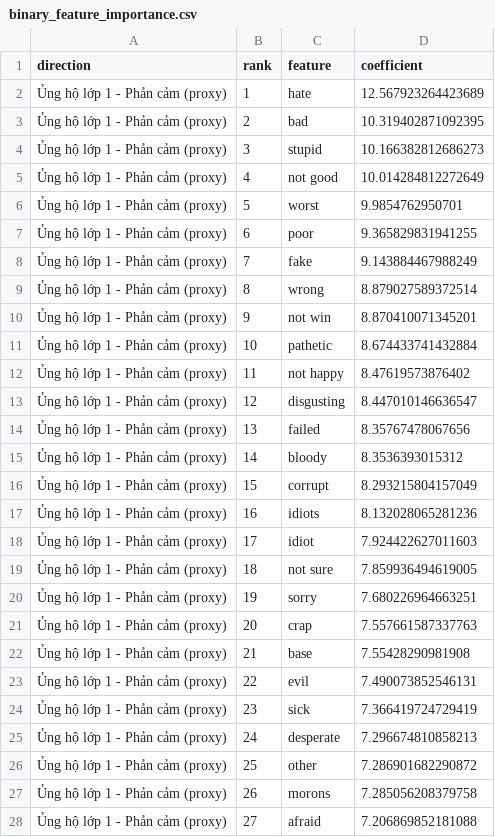
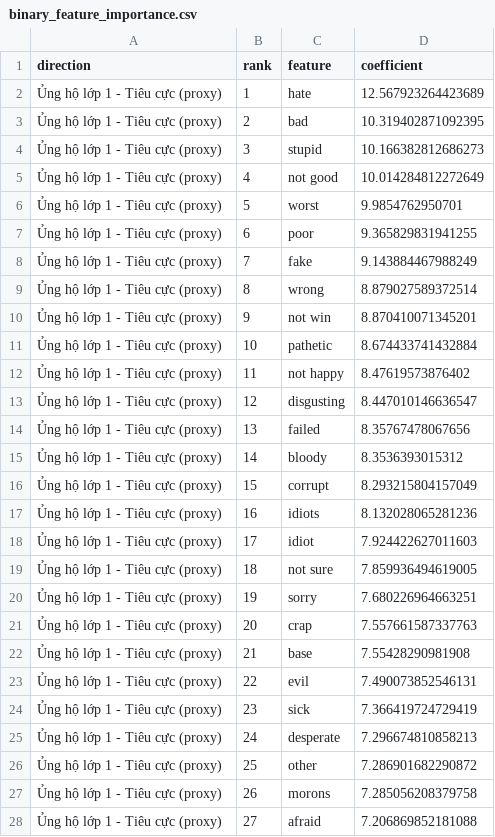
Before and after one commit to tthanh1425-arch/TextSense, a CSV file: 01_TRAIN_MODEL/outputs/binary_feature_importance.csv, drawn as a sheet; only a part is shown; the diff covers the shown part only.

```diff
--- a/01_TRAIN_MODEL/outputs/binary_feature_importance.csv
+++ b/01_TRAIN_MODEL/outputs/binary_feature_importance.csv
@@ -1,28 +1,28 @@
 direction,rank,feature,coefficient
-Ủng hộ lớp 1 - Phản cảm (proxy),1,hate,12.567923264423689
-Ủng hộ lớp 1 - Phản cảm (proxy),2,bad,10.319402871092395
-Ủng hộ lớp 1 - Phản cảm (proxy),3,stupid,10.166382812686273
-Ủng hộ lớp 1 - Phản cảm (proxy),4,not good,10.014284812272649
-Ủng hộ lớp 1 - Phản cảm (proxy),5,worst,9.9854762950701
-Ủng hộ lớp 1 - Phản cảm (proxy),6,poor,9.365829831941255
-Ủng hộ lớp 1 - Phản cảm (proxy),7,fake,9.143884467988249
-Ủng hộ lớp 1 - Phản cảm (proxy),8,wrong,8.879027589372514
-Ủng hộ lớp 1 - Phản cảm (proxy),9,not win,8.870410071345201
-Ủng hộ lớp 1 - Phản cảm (proxy),10,pathetic,8.674433741432884
-Ủng hộ lớp 1 - Phản cảm (proxy),11,not happy,8.47619573876402
-Ủng hộ lớp 1 - Phản cảm (proxy),12,disgusting,8.447010146636547
-Ủng hộ lớp 1 - Phản cảm (proxy),13,failed,8.35767478067656
-Ủng hộ lớp 1 - Phản cảm (proxy),14,bloody,8.3536393015312
-Ủng hộ lớp 1 - Phản cảm (proxy),15,corrupt,8.293215804157049
-Ủng hộ lớp 1 - Phản cảm (proxy),16,idiots,8.132028065281236
-Ủng hộ lớp 1 - Phản cảm (proxy),17,idiot,7.924422627011603
-Ủng hộ lớp 1 - Phản cảm (proxy),18,not sure,7.859936494619005
-Ủng hộ lớp 1 - Phản cảm (proxy),19,sorry,7.680226964663251
-Ủng hộ lớp 1 - Phản cảm (proxy),20,crap,7.557661587337763
-Ủng hộ lớp 1 - Phản cảm (proxy),21,base,7.55428290981908
-Ủng hộ lớp 1 - Phản cảm (proxy),22,evil,7.490073852546131
-Ủng hộ lớp 1 - Phản cảm (proxy),23,sick,7.366419724729419
-Ủng hộ lớp 1 - Phản cảm (proxy),24,desperate,7.296674810858213
-Ủng hộ lớp 1 - Phản cảm (proxy),25,other,7.286901682290872
-Ủng hộ lớp 1 - Phản cảm (proxy),26,morons,7.285056208379758
-Ủng hộ lớp 1 - Phản cảm (proxy),27,afraid,7.206869852181088
+Ủng hộ lớp 1 - Tiêu cực (proxy),1,hate,12.567923264423689
+Ủng hộ lớp 1 - Tiêu cực (proxy),2,bad,10.319402871092395
+Ủng hộ lớp 1 - Tiêu cực (proxy),3,stupid,10.166382812686273
+Ủng hộ lớp 1 - Tiêu cực (proxy),4,not good,10.014284812272649
+Ủng hộ lớp 1 - Tiêu cực (proxy),5,worst,9.9854762950701
+Ủng hộ lớp 1 - Tiêu cực (proxy),6,poor,9.365829831941255
+Ủng hộ lớp 1 - Tiêu cực (proxy),7,fake,9.143884467988249
+Ủng hộ lớp 1 - Tiêu cực (proxy),8,wrong,8.879027589372514
+Ủng hộ lớp 1 - Tiêu cực (proxy),9,not win,8.870410071345201
+Ủng hộ lớp 1 - Tiêu cực (proxy),10,pathetic,8.674433741432884
+Ủng hộ lớp 1 - Tiêu cực (proxy),11,not happy,8.47619573876402
+Ủng hộ lớp 1 - Tiêu cực (proxy),12,disgusting,8.447010146636547
+Ủng hộ lớp 1 - Tiêu cực (proxy),13,failed,8.35767478067656
+Ủng hộ lớp 1 - Tiêu cực (proxy),14,bloody,8.3536393015312
+Ủng hộ lớp 1 - Tiêu cực (proxy),15,corrupt,8.293215804157049
+Ủng hộ lớp 1 - Tiêu cực (proxy),16,idiots,8.132028065281236
+Ủng hộ lớp 1 - Tiêu cực (proxy),17,idiot,7.924422627011603
+Ủng hộ lớp 1 - Tiêu cực (proxy),18,not sure,7.859936494619005
+Ủng hộ lớp 1 - Tiêu cực (proxy),19,sorry,7.680226964663251
+Ủng hộ lớp 1 - Tiêu cực (proxy),20,crap,7.557661587337763
+Ủng hộ lớp 1 - Tiêu cực (proxy),21,base,7.55428290981908
+Ủng hộ lớp 1 - Tiêu cực (proxy),22,evil,7.490073852546131
+Ủng hộ lớp 1 - Tiêu cực (proxy),23,sick,7.366419724729419
+Ủng hộ lớp 1 - Tiêu cực (proxy),24,desperate,7.296674810858213
+Ủng hộ lớp 1 - Tiêu cực (proxy),25,other,7.286901682290872
+Ủng hộ lớp 1 - Tiêu cực (proxy),26,morons,7.285056208379758
+Ủng hộ lớp 1 - Tiêu cực (proxy),27,afraid,7.206869852181088
```
Also changed, not shown: 173 edited cells elsewhere in this file, 01_TRAIN_MODEL/outputs/binary_data_summary.csv, 01_TRAIN_MODEL/outputs/binary_error_analysis.csv, 42 other files.
